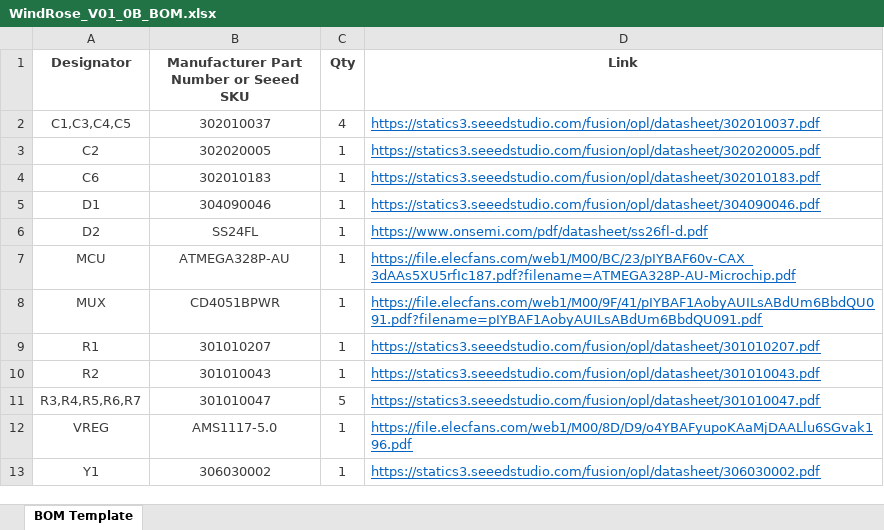
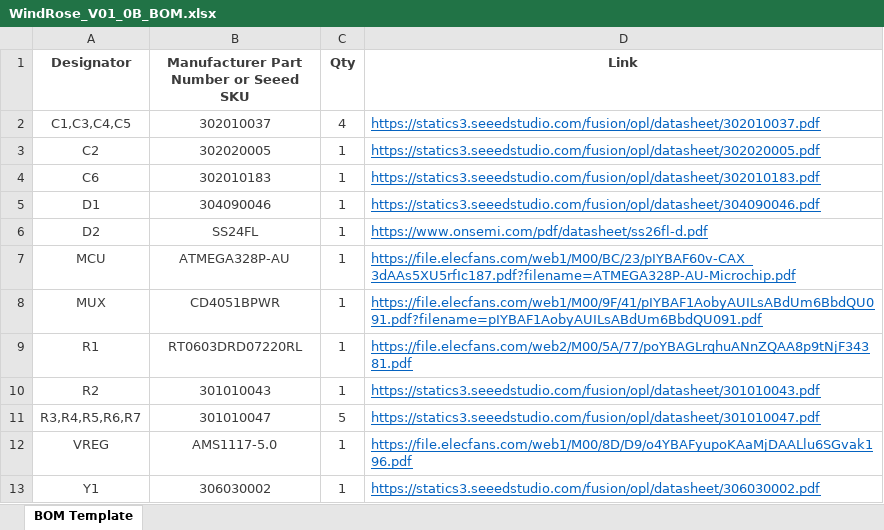
Before and after one commit to sandrobenigno/WindRose, an Excel workbook: hardware/WindRose_V01_0B_BOM.xlsx, sheet BOM Template, drawn as a sheet; values as stored, in another font and other column widths than the file's, no borders; the diff names each change by its address in the sheet, - before the commit and + after, or states it on an @@ line.

```diff
--- a/hardware/WindRose_V01_0B_BOM.xlsx (sheet BOM Template)
+++ b/hardware/WindRose_V01_0B_BOM.xlsx (sheet BOM Template)
-B9: 301010207
+B9: RT0603DRD07220RL
-D9 (Link): https://statics3.seeedstudio.com/fusion/opl/datasheet/301010207.pdf
+D9 (Link): https://file.elecfans.com/web2/M00/5A/77/poYBAGLrqhuANnZQAA8p9tNjF34381.pdf
```
Also changed, not shown: 1 other file.
